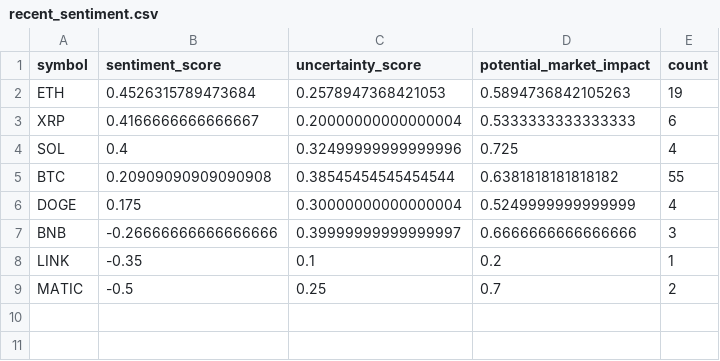
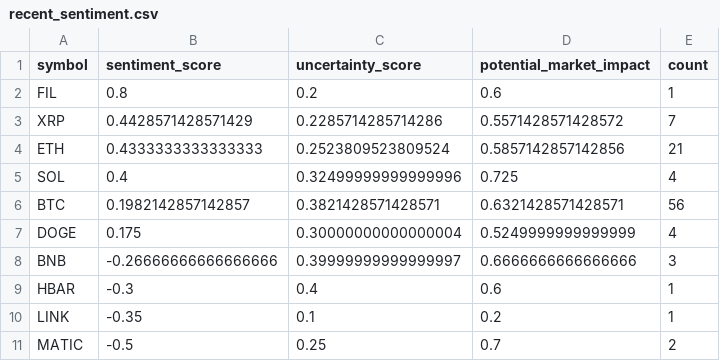
Before and after one commit to vd1371/vd1371.github.io, a CSV file: data/projects/recent_sentiment.csv, drawn as a sheet.

Commit message:
Update sentiment analysis

```diff
--- a/data/projects/recent_sentiment.csv
+++ b/data/projects/recent_sentiment.csv
@@ -1,8 +1,10 @@
 symbol,sentiment_score,uncertainty_score,potential_market_impact,count
-ETH,0.4526315789473684,0.2578947368421053,0.5894736842105263,19
-XRP,0.4166666666666667,0.20000000000000004,0.5333333333333333,6
+FIL,0.8,0.2,0.6,1
+XRP,0.4428571428571429,0.2285714285714286,0.5571428571428572,7
+ETH,0.4333333333333333,0.2523809523809524,0.5857142857142856,21
 SOL,0.4,0.32499999999999996,0.725,4
-BTC,0.20909090909090908,0.38545454545454544,0.6381818181818182,55
+BTC,0.1982142857142857,0.3821428571428571,0.6321428571428571,56
 DOGE,0.175,0.30000000000000004,0.5249999999999999,4
 BNB,-0.26666666666666666,0.39999999999999997,0.6666666666666666,3
+HBAR,-0.3,0.4,0.6,1
 LINK,-0.35,0.1,0.2,1
```
Also changed, not shown: 1 other file.
